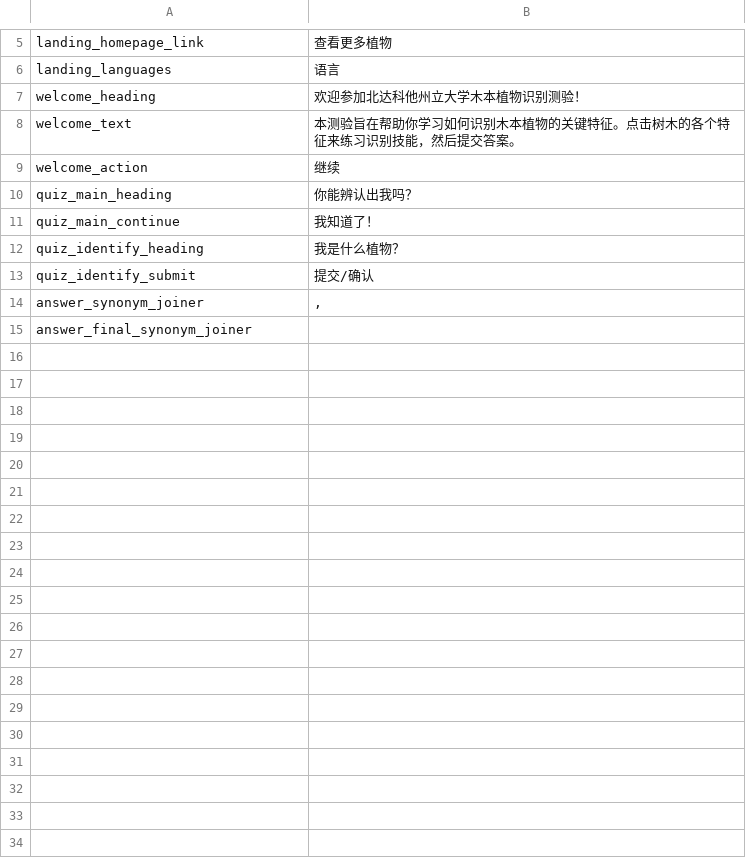
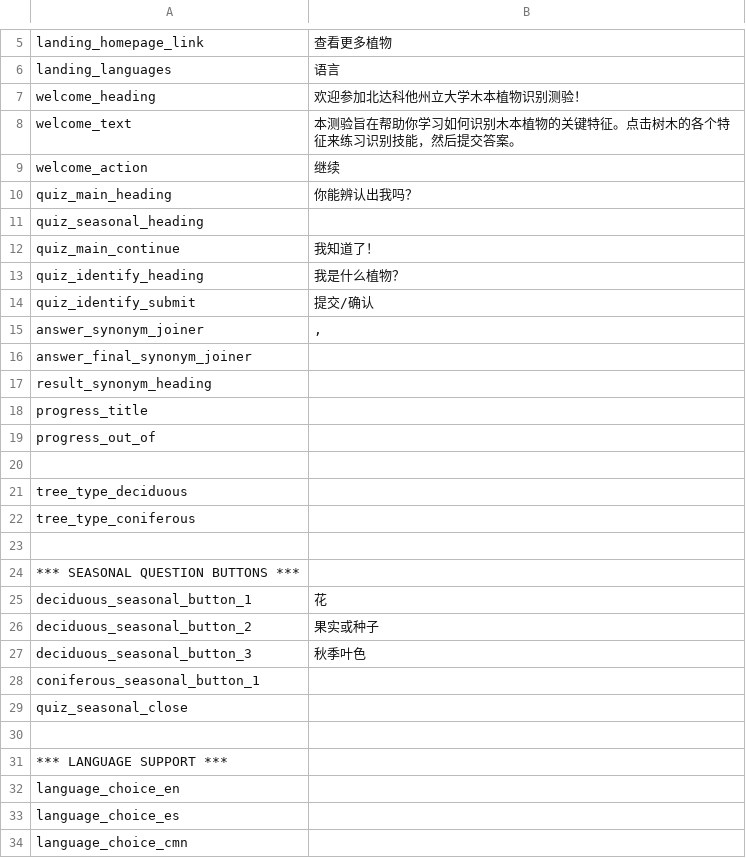
Before and after one commit to BoldestDungeon/tree-quiz, a CSV file: docs/data/language.cmn.csv, drawn as a sheet; only a part is shown, gaps mark what is left out.

Commit message:
Update translation template, partly fix Chinese question file

```diff
--- a/docs/data/language.cmn.csv
+++ b/docs/data/language.cmn.csv
@@ -10,2 +10,3 @@ welcome_action,继续
 quiz_main_heading,你能辨认出我吗？
+quiz_seasonal_heading,
 quiz_main_continue,我知道了！
@@ -15 +16,19 @@ answer_synonym_joiner,","
 answer_final_synonym_joiner,
+result_synonym_heading,
+progress_title,
+progress_out_of,
+,
+tree_type_deciduous,
+tree_type_coniferous,
+,
+*** SEASONAL QUESTION BUTTONS ***,
+deciduous_seasonal_button_1,花
+deciduous_seasonal_button_2,果实或种子
+deciduous_seasonal_button_3,秋季叶色
+coniferous_seasonal_button_1,
+quiz_seasonal_close,
+,
+*** LANGUAGE SUPPORT ***,
+language_choice_en,
+language_choice_es,
+language_choice_cmn,
```
Also changed, not shown: docs/data/deciduous.cmn.csv, docs/data/language.default.csv, 1 other file.
